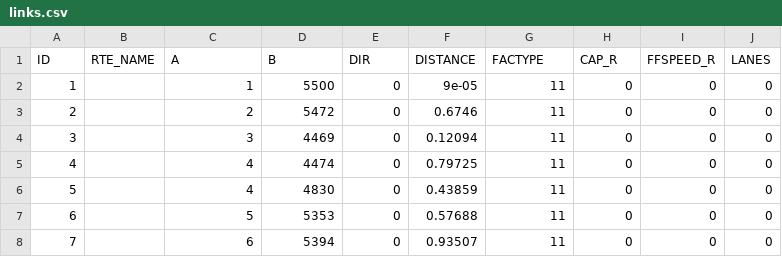
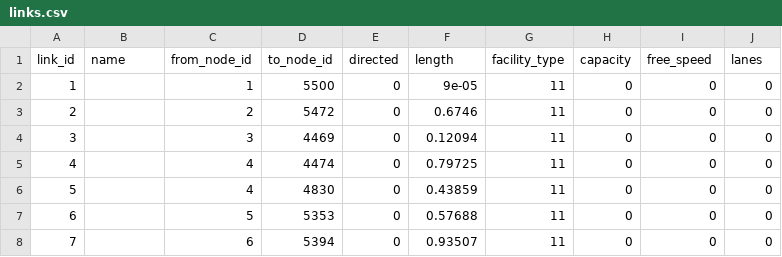
Before and after one commit to byu-transpolab/roanoke_benchmark, a CSV file: links.csv, drawn as a sheet; only a part is shown; removed rows and columns are numbered as before the commit, all else as after; the diff names each change by its address in the sheet, - before the commit and + after, or states it on an @@ line.

Commit message:
Renamed columns in links.csv and nodes.csv to match GMNS specs

```diff
--- a/links.csv
+++ b/links.csv
-row 1: ID | RTE_NAME | A | B | DIR | DISTANCE | FACTYPE | CAP_R | FFSPEED_R | LANES
+row 1: link_id | name | from_node_id | to_node_id | directed | length | facility_type | capacity | free_speed | lanes
```
Also changed, not shown: nodes.csv, 1 other file.
